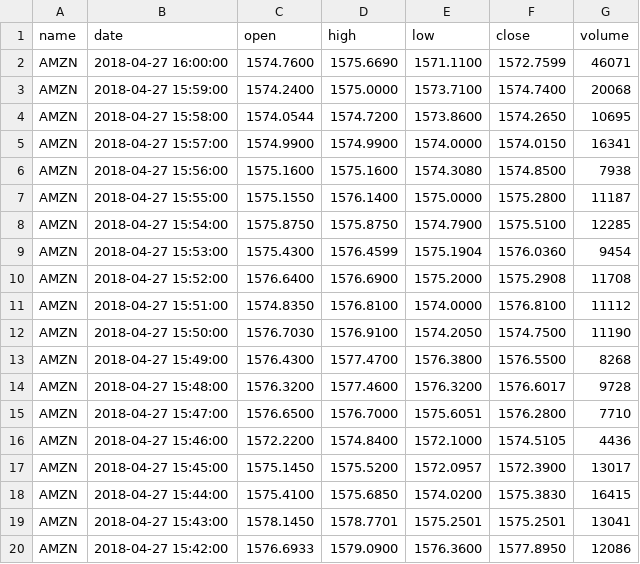
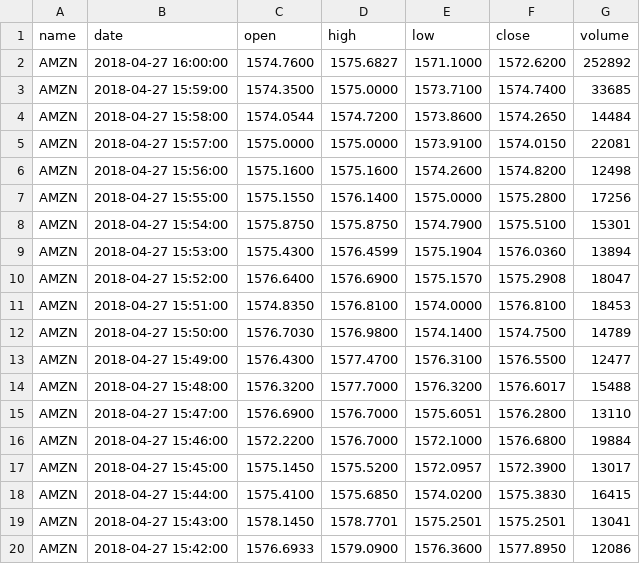
Before and after one commit to wefreeminds/stock_prediction_web_app, a CSV file: website/AMZN.csv, drawn as a sheet; only a part is shown.

```diff
--- a/website/AMZN.csv
+++ b/website/AMZN.csv
@@ -1,17 +1,17 @@
 name,date,open,high,low,close,volume
-AMZN,2018-04-27 16:00:00,1574.7600,1575.6690,1571.1100,1572.7599,46071
-AMZN,2018-04-27 15:59:00,1574.2400,1575.0000,1573.7100,1574.7400,20068
-AMZN,2018-04-27 15:58:00,1574.0544,1574.7200,1573.8600,1574.2650,10695
-AMZN,2018-04-27 15:57:00,1574.9900,1574.9900,1574.0000,1574.0150,16341
-AMZN,2018-04-27 15:56:00,1575.1600,1575.1600,1574.3080,1574.8500,7938
-AMZN,2018-04-27 15:55:00,1575.1550,1576.1400,1575.0000,1575.2800,11187
-AMZN,2018-04-27 15:54:00,1575.8750,1575.8750,1574.7900,1575.5100,12285
-AMZN,2018-04-27 15:53:00,1575.4300,1576.4599,1575.1904,1576.0360,9454
-AMZN,2018-04-27 15:52:00,1576.6400,1576.6900,1575.2000,1575.2908,11708
-AMZN,2018-04-27 15:51:00,1574.8350,1576.8100,1574.0000,1576.8100,11112
-AMZN,2018-04-27 15:50:00,1576.7030,1576.9100,1574.2050,1574.7500,11190
-AMZN,2018-04-27 15:49:00,1576.4300,1577.4700,1576.3800,1576.5500,8268
-AMZN,2018-04-27 15:48:00,1576.3200,1577.4600,1576.3200,1576.6017,9728
-AMZN,2018-04-27 15:47:00,1576.6500,1576.7000,1575.6051,1576.2800,7710
-AMZN,2018-04-27 15:46:00,1572.2200,1574.8400,1572.1000,1574.5105,4436
+AMZN,2018-04-27 16:00:00,1574.7600,1575.6827,1571.1000,1572.6200,252892
+AMZN,2018-04-27 15:59:00,1574.3500,1575.0000,1573.7100,1574.7400,33685
+AMZN,2018-04-27 15:58:00,1574.0544,1574.7200,1573.8600,1574.2650,14484
+AMZN,2018-04-27 15:57:00,1575.0000,1575.0000,1573.9100,1574.0150,22081
+AMZN,2018-04-27 15:56:00,1575.1600,1575.1600,1574.2600,1574.8200,12498
+AMZN,2018-04-27 15:55:00,1575.1550,1576.1400,1575.0000,1575.2800,17256
+AMZN,2018-04-27 15:54:00,1575.8750,1575.8750,1574.7900,1575.5100,15301
+AMZN,2018-04-27 15:53:00,1575.4300,1576.4599,1575.1904,1576.0360,13894
+AMZN,2018-04-27 15:52:00,1576.6400,1576.6900,1575.1570,1575.2908,18047
+AMZN,2018-04-27 15:51:00,1574.8350,1576.8100,1574.0000,1576.8100,18453
+AMZN,2018-04-27 15:50:00,1576.7030,1576.9800,1574.1400,1574.7500,14789
+AMZN,2018-04-27 15:49:00,1576.4300,1577.4700,1576.3100,1576.5500,12477
+AMZN,2018-04-27 15:48:00,1576.3200,1577.7000,1576.3200,1576.6017,15488
+AMZN,2018-04-27 15:47:00,1576.6900,1576.7000,1575.6051,1576.2800,13110
+AMZN,2018-04-27 15:46:00,1572.2200,1576.7000,1572.1000,1576.6800,19884
 AMZN,2018-04-27 15:45:00,1575.1450,1575.5200,1572.0957,1572.3900,13017
```
Also changed, not shown: website/AABA.csv, website/AAPL.csv, 12 other files.
